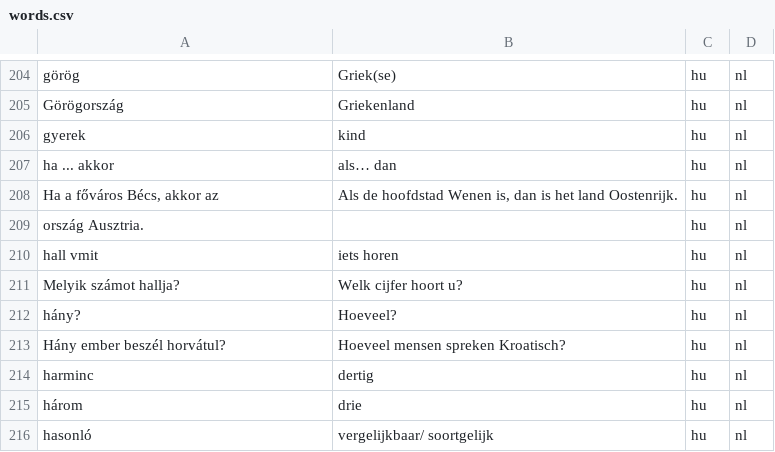
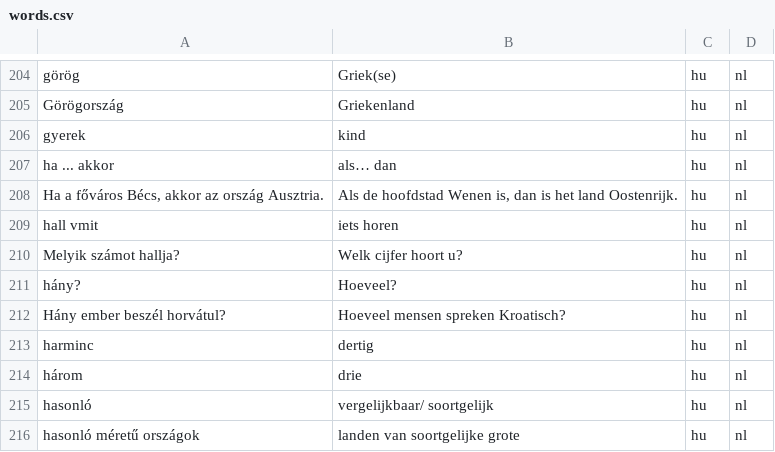
Before and after one commit to nyarlatoteph/Thumper, a CSV file: Thumper/resources/words/words.csv, drawn as a sheet; only a part is shown, gaps mark what is left out; the shorter side is filled out with more unchanged rows.

```diff
--- a/Thumper/resources/words/words.csv
+++ b/Thumper/resources/words/words.csv
@@ -207,4 +207,3 @@ gyerek ;kind ;hu;nl
 ha ... akkor ;als… dan ;hu;nl
-Ha a főváros Bécs, akkor az;Als de hoofdstad Wenen is, dan is het land Oostenrijk. ;hu;nl
-ország Ausztria. ;;hu;nl
+Ha a főváros Bécs, akkor az ország Ausztria.;Als de hoofdstad Wenen is, dan is het land Oostenrijk. ;hu;nl
 hall vmit;iets horen ;hu;nl
```
Also changed, not shown: 4 other files.
